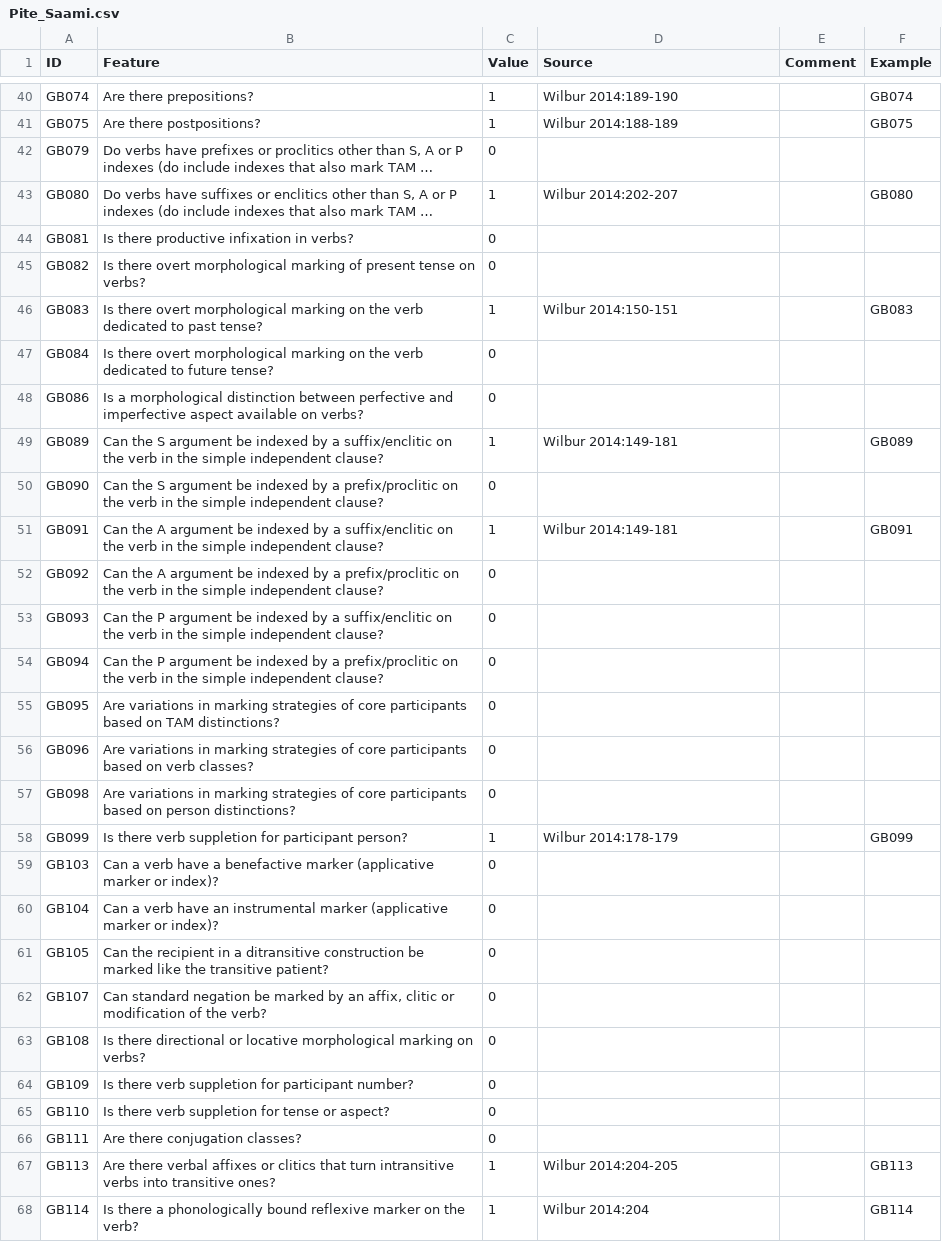
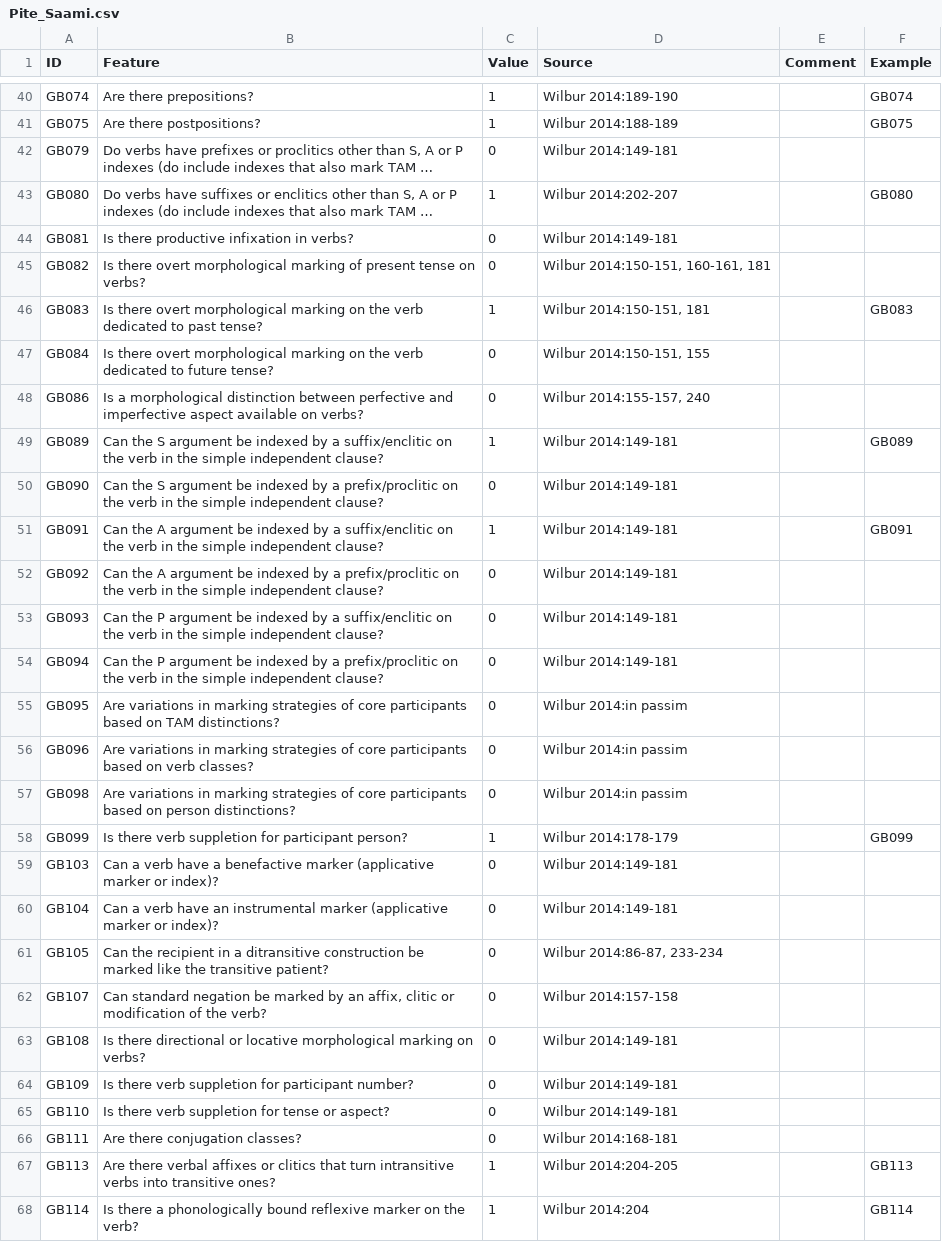
Before and after one commit to bedlan/uratyp-1, a CSV file: raw/GB/language-tables/Pite_Saami.csv, drawn as a sheet; only a part is shown, gaps mark what is left out; long unchanged cells end in …; the diff covers the shown part only; the diff names each change by its address in the sheet, - before the commit and + after, or states it on an @@ line.

Commit message:
Updating Pite Saami

```diff
--- a/raw/GB/language-tables/Pite_Saami.csv
+++ b/raw/GB/language-tables/Pite_Saami.csv
-D42 (Source): (empty)
+D42 (Source): Wilbur 2014:149-181
-D44 (Source): (empty)
+D44 (Source): Wilbur 2014:149-181
-D45 (Source): (empty)
+D45 (Source): Wilbur 2014:150-151, 160-161, 181
-D46 (Source): Wilbur 2014:150-151
+D46 (Source): Wilbur 2014:150-151, 181
-D47 (Source): (empty)
+D47 (Source): Wilbur 2014:150-151, 155
-D48 (Source): (empty)
+D48 (Source): Wilbur 2014:155-157, 240
-D50 (Source): (empty)
+D50 (Source): Wilbur 2014:149-181
-D52:D54 (Source): (empty)
+D52:D54 (Source): Wilbur 2014:149-181
-D55:D57 (Source): (empty)
+D55:D57 (Source): Wilbur 2014:in passim
-D59:D60 (Source): (empty)
+D59:D60 (Source): Wilbur 2014:149-181
-D61 (Source): (empty)
+D61 (Source): Wilbur 2014:86-87, 233-234
-D62 (Source): (empty)
+D62 (Source): Wilbur 2014:157-158
-D63:D65 (Source): (empty)
+D63:D65 (Source): Wilbur 2014:149-181
-D66 (Source): (empty)
+D66 (Source): Wilbur 2014:168-181
```
Also changed, not shown: 120 edited cells elsewhere in this file.
